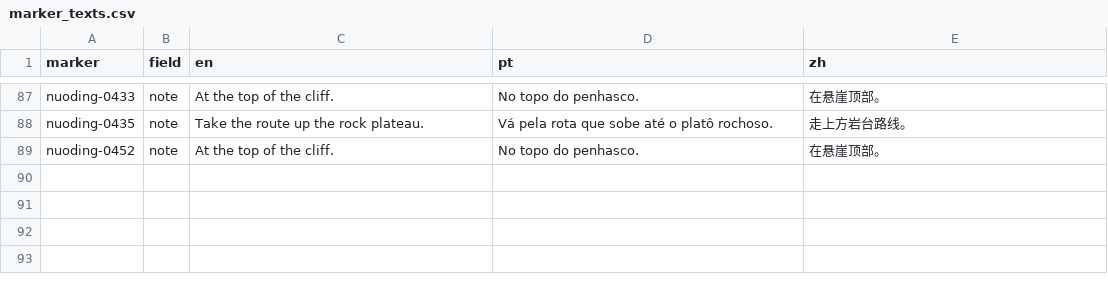
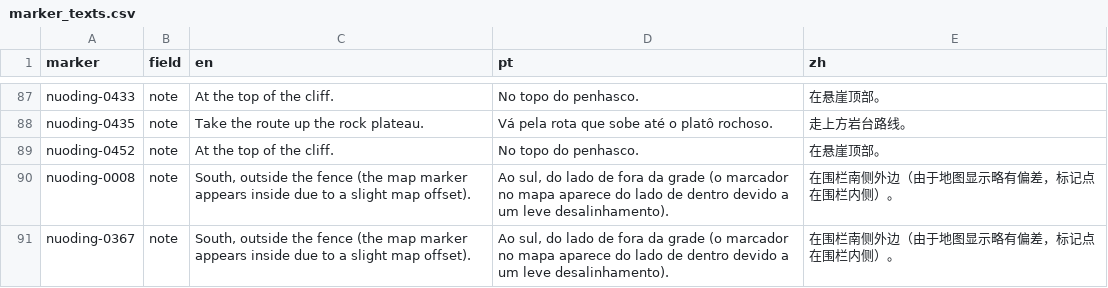
Before and after one commit to gnbezerra/soul-land-map, a CSV file: data/src/nuoding/marker_texts.csv, drawn as a sheet; only a part is shown, gaps mark what is left out.

```diff
--- a/data/src/nuoding/marker_texts.csv
+++ b/data/src/nuoding/marker_texts.csv
@@ -89 +89,3 @@ nuoding-0435,note,Take the route up the rock plateau.,Vá pela rota que sobe at
 nuoding-0452,note,At the top of the cliff.,No topo do penhasco.,在悬崖顶部。
+nuoding-0008,note,"South, outside the fence (the map marker appears inside due to a slight map offset).","Ao sul, do lado de fora da grade (o marcador no mapa aparece do lado de dentro devido a um leve desalinhamento).",在围栏南侧外边（由于地图显示略有偏差，标记点在围栏内侧）。
+nuoding-0367,note,"South, outside the fence (the map marker appears inside due to a slight map offset).","Ao sul, do lado de fora da grade (o marcador no mapa aparece do lado de dentro devido a um leve desalinhamento).",在围栏南侧外边（由于地图显示略有偏差，标记点在围栏内侧）。
```
Also changed, not shown: 5 other files.
